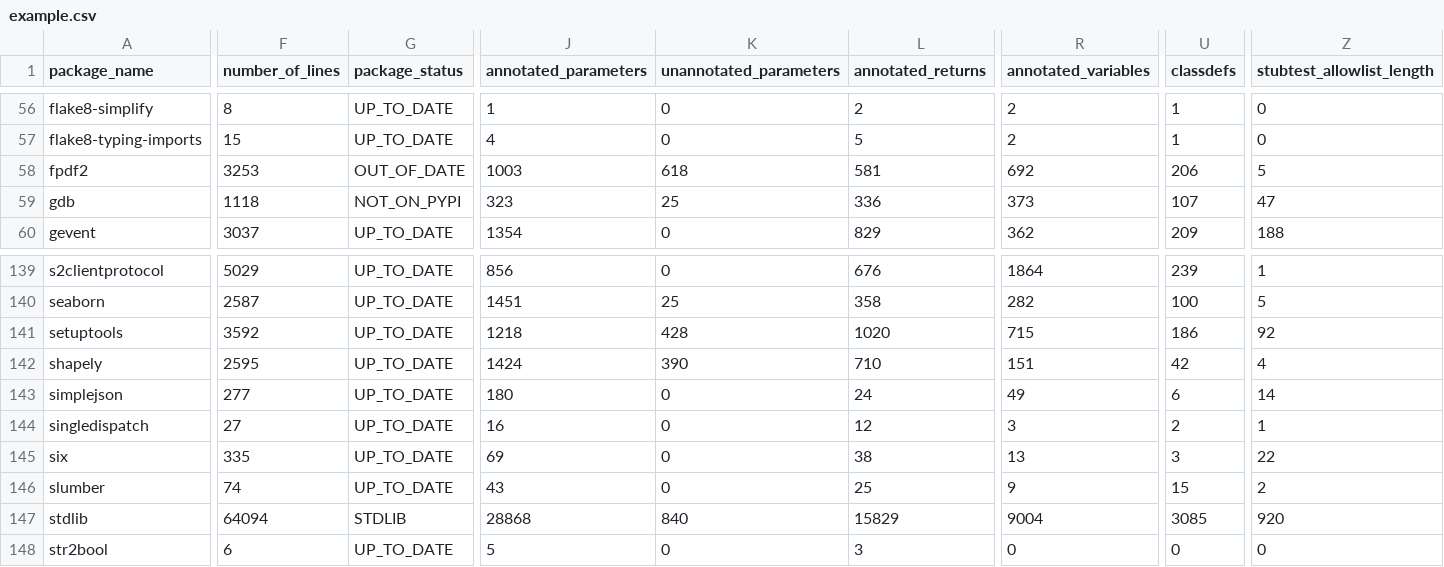
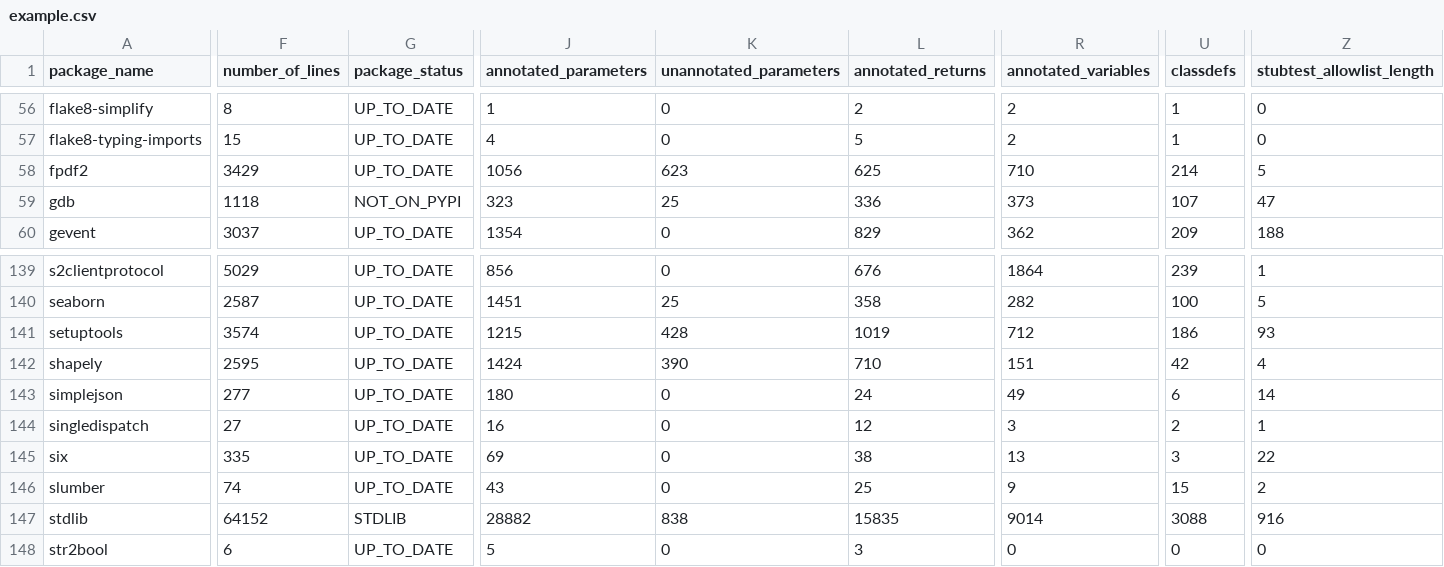
Before and after one commit to AlexWaygood/typeshed-stats, a CSV file: examples/example.csv, drawn as a sheet; only a part is shown, gaps mark what is left out; the diff covers the shown part only; the diff names each change by its address in the sheet, - before the commit and + after, or states it on an @@ line.

Commit message:
👷 Automated regeneration of examples and docs

```diff
--- a/examples/example.csv
+++ b/examples/example.csv
-F58 (number_of_lines): 3253
+F58 (number_of_lines): 3429
-G58 (package_status): OUT_OF_DATE
+G58 (package_status): UP_TO_DATE
-J58 (annotated_parameters): 1003
+J58 (annotated_parameters): 1056
-K58 (unannotated_parameters): 618
+K58 (unannotated_parameters): 623
-L58 (annotated_returns): 581
+L58 (annotated_returns): 625
-R58 (annotated_variables): 692
+R58 (annotated_variables): 710
-U58 (classdefs): 206
+U58 (classdefs): 214
-F141 (number_of_lines): 3592
+F141 (number_of_lines): 3574
-J141 (annotated_parameters): 1218
+J141 (annotated_parameters): 1215
-L141 (annotated_returns): 1020
+L141 (annotated_returns): 1019
-R141 (annotated_variables): 715
+R141 (annotated_variables): 712
-Z141 (stubtest_allowlist_length): 92
+Z141 (stubtest_allowlist_length): 93
-F147 (number_of_lines): 64094
+F147 (number_of_lines): 64152
-J147 (annotated_parameters): 28868
+J147 (annotated_parameters): 28882
-K147 (unannotated_parameters): 840
+K147 (unannotated_parameters): 838
-L147 (annotated_returns): 15829
+L147 (annotated_returns): 15835
-R147 (annotated_variables): 9004
+R147 (annotated_variables): 9014
-U147 (classdefs): 3085
+U147 (classdefs): 3088
-Z147 (stubtest_allowlist_length): 920
+Z147 (stubtest_allowlist_length): 916
```
Also changed, not shown: 4 edited cells elsewhere in this file, 2 other files.
